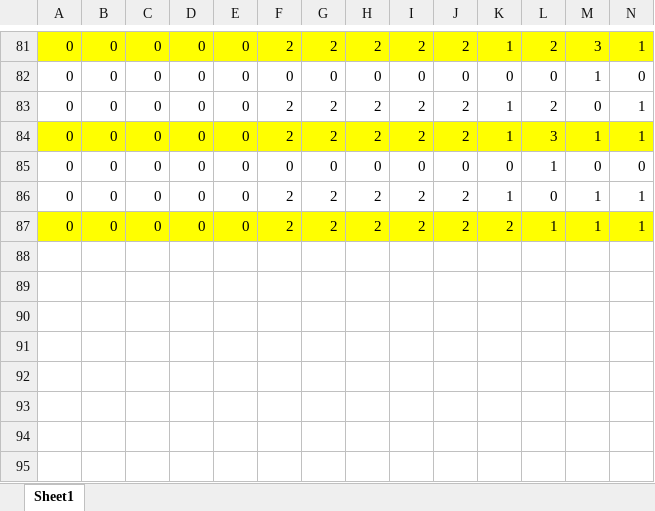
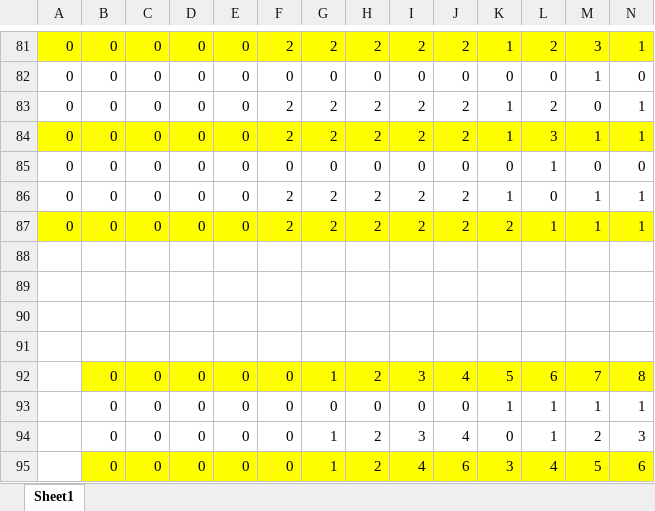
Before and after one commit to thousrm/universal_NPU-CNN_accelerator, an Excel workbook: mul_adder.xlsx, sheet Sheet1, drawn as a sheet; only a part is shown, gaps mark what is left out; values as stored, in another font and other column widths than the file's, no borders; rows hold the shown columns only; the diff names each change by its address in the sheet, - before the commit and + after, or states it on an @@ line.

```diff
--- a/mul_adder.xlsx (sheet Sheet1)
+++ b/mul_adder.xlsx (sheet Sheet1)
+row 88: (empty)
+row 89: (empty)
+row 90: (empty)
+row 91: (empty)
+row 92:  | 0 | 0 | 0 | 0 | 0 | 1 | 2 | 3 | 4 | 5 | 6 | 7 | 8
+row 93:  | 0 | 0 | 0 | 0 | 0 | 0 | 0 | 0 | 0 | 1 | 1 | 1 | 1
+row 94:  | 0 | 0 | 0 | 0 | 0 | 1 | 2 | 3 | 4 | 0 | 1 | 2 | 3
+row 95:  | 0 | 0 | 0 | 0 | 0 | 1 | 2 | 4 | 6 | 3 | 4 | 5 | 6
```
Also changed, not shown: 1 other file.
